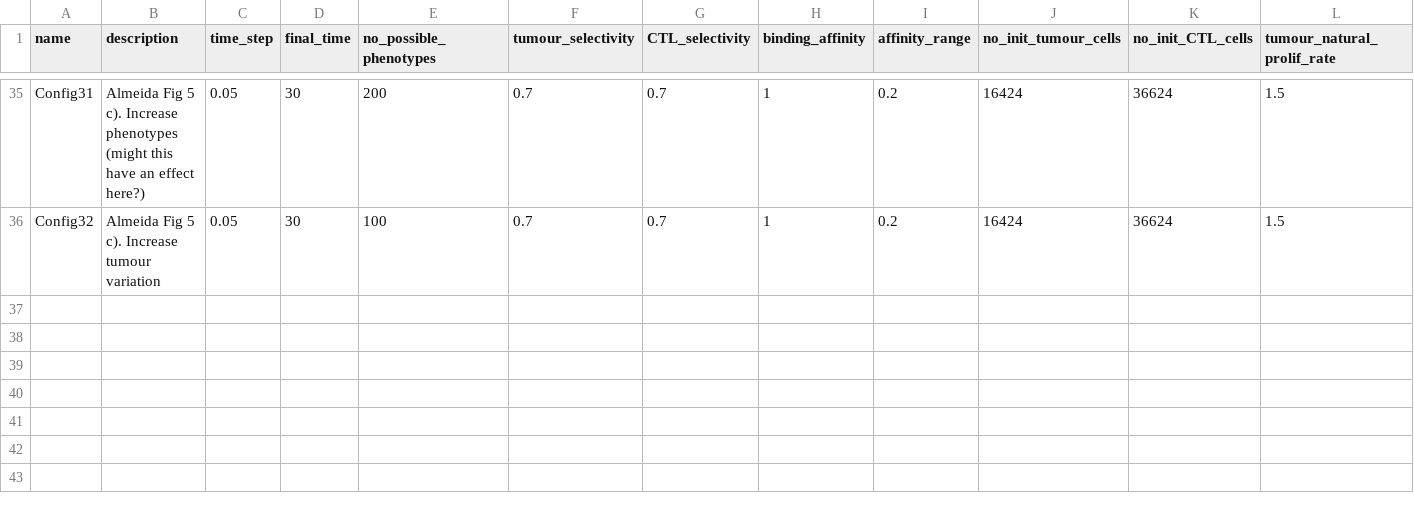
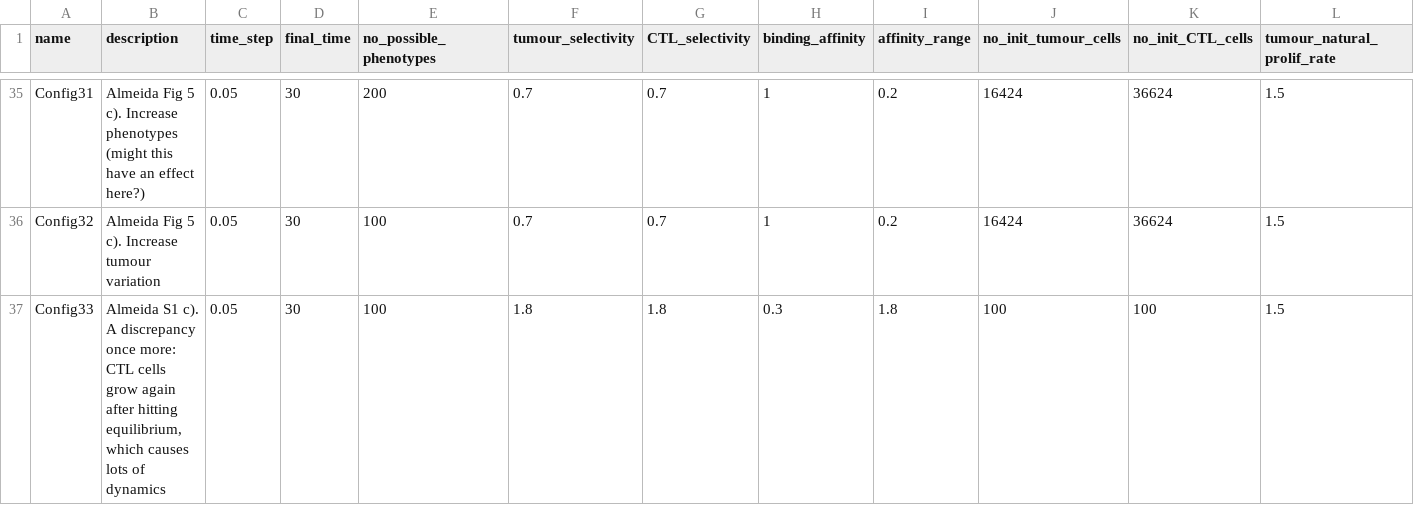
Before and after one commit to alienmist325/tumour_immune_interactions, a CSV file: conf.csv, drawn as a sheet; only a part is shown, gaps mark what is left out; rows hold the shown columns only; the diff names each change by its address in the sheet, - before the commit and + after, or states it on an @@ line.

```diff
--- a/conf.csv
+++ b/conf.csv
+row 37: Config33 | Almeida S1 c). A discrepancy once more: CTL cells grow again after hitting equilibrium, which causes lots of dynamics | 0.05 | 30 | 100 | 1.8 | 1.8 | 0.3 | 1.8 | 100 | 100 | 1.5
```
Also changed, not shown: 3 other files.
